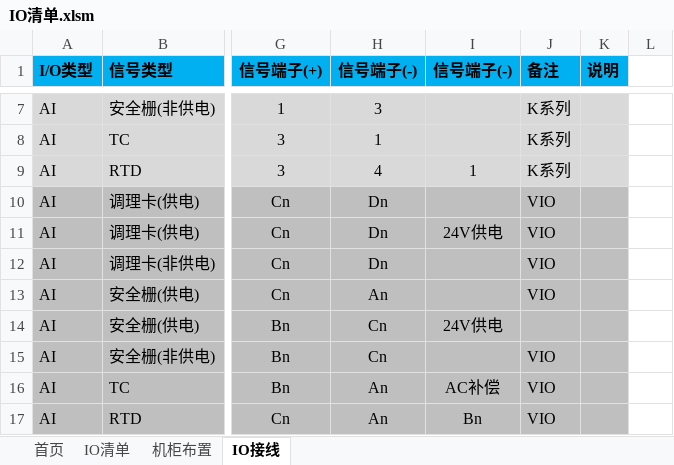
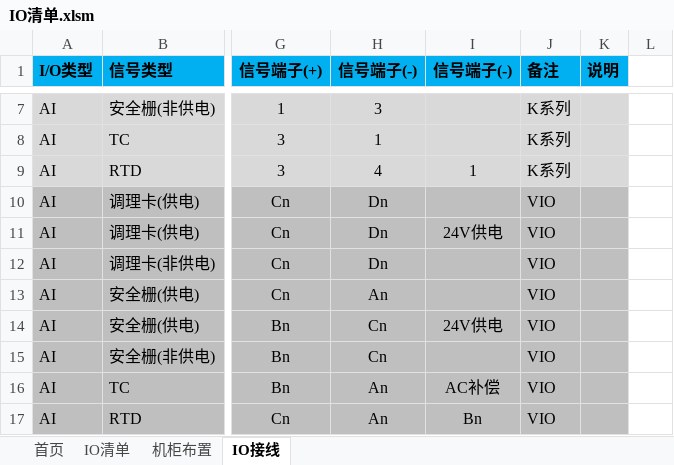
Before and after one commit to Otaku-T/hollysys_app, an Excel workbook: resources/IO清单.xlsm, sheet IO接线, drawn as a sheet; only a part is shown, gaps mark what is left out; values as stored, in another font and other column widths than the file's, no borders; conditional formats not drawn; the diff names each change by its address in the sheet, - before the commit and + after, or states it on an @@ line.

```diff
--- a/resources/IO清单.xlsm (sheet IO接线)
+++ b/resources/IO清单.xlsm (sheet IO接线)
-J14 (备注): (empty)
+J14 (备注): VIO
```
Also changed, not shown: sheet IO清单, sheet 机柜布置, 36 other files.
